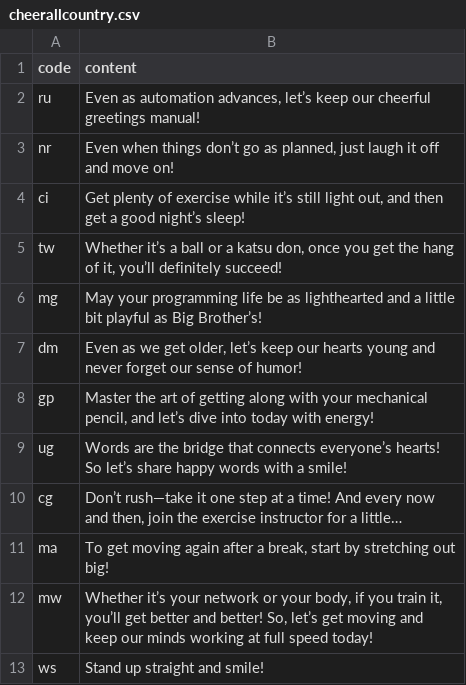
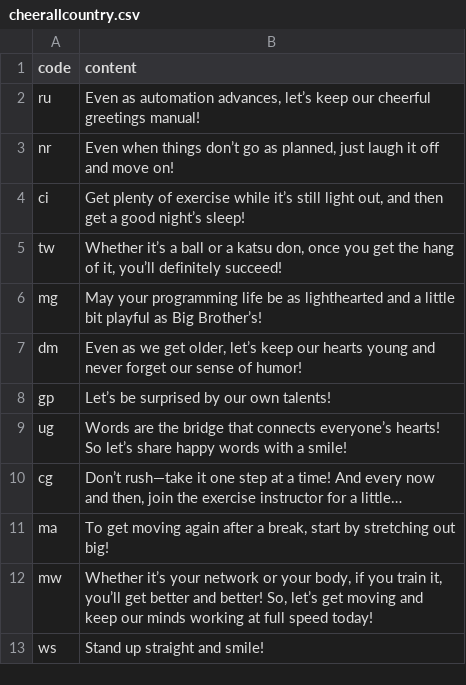
Before and after one commit to htvoffcial/htvoffcial, a CSV file: .github/content/cheerallcountry.csv, drawn as a sheet; only a part is shown.

```diff
--- a/.github/content/cheerallcountry.csv
+++ b/.github/content/cheerallcountry.csv
@@ -7,3 +7,3 @@ mg,"May your programming life be as lighthearted and a little bit playful as Big
 dm,"Even as we get older, let’s keep our hearts young and never forget our sense of humor!"
-gp,"Master the art of getting along with your mechanical pencil, and let’s dive into today with energy!"
+gp,"Let’s be surprised by our own talents!"
 ug,"Words are the bridge that connects everyone’s hearts! So let’s share happy words with a smile!"
```
